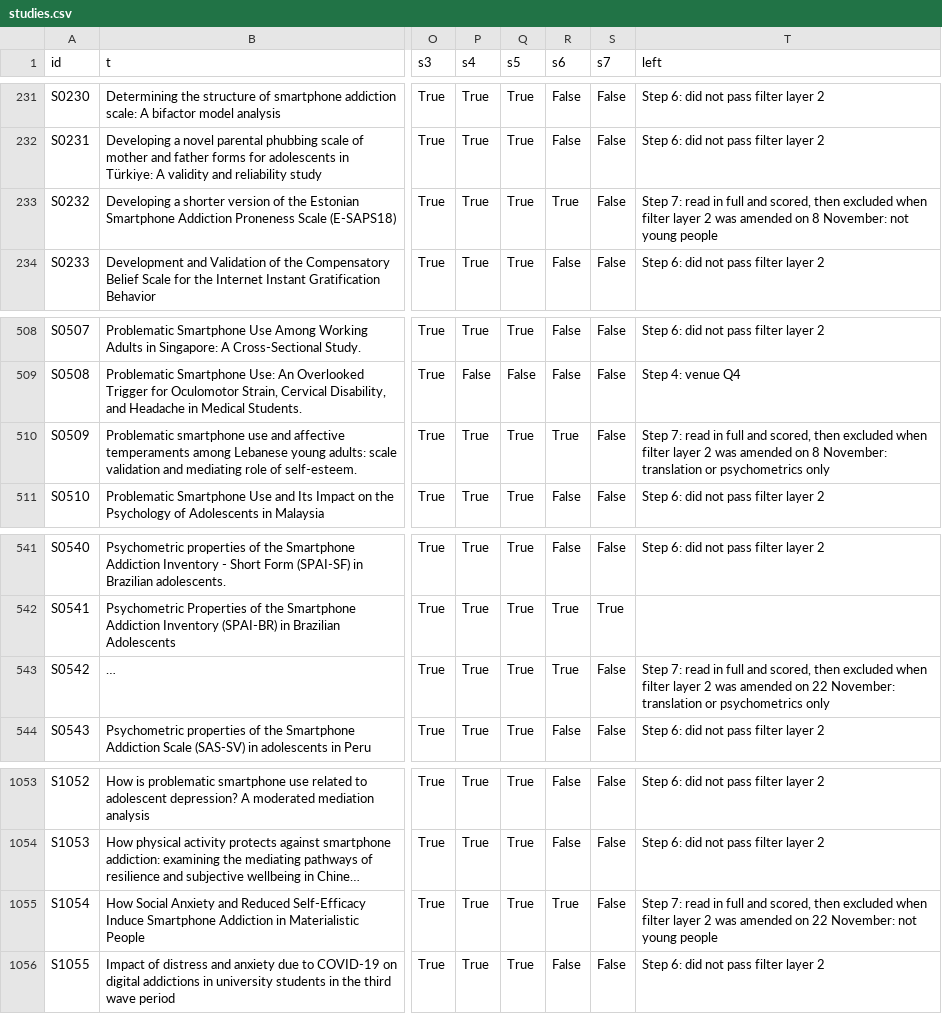
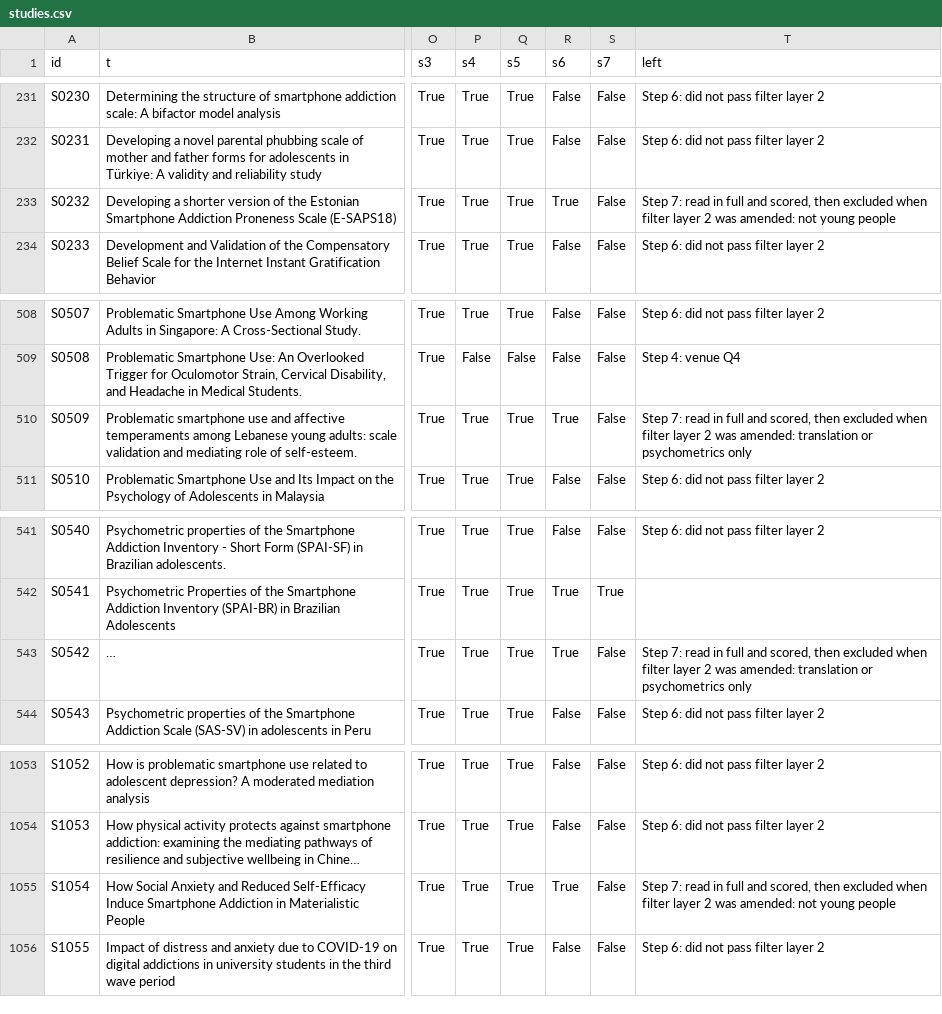
Before and after one commit to Amine44226/safeguard-literature-review, a CSV file: data/studies.csv, drawn as a sheet; only a part is shown, gaps mark what is left out; long unchanged cells end in …; the diff covers the shown part only; the diff names each change by its address in the sheet, - before the commit and + after, or states it on an @@ line.

```diff
--- a/data/studies.csv
+++ b/data/studies.csv
-T233 (left): …2 was amended on 8 November: not young…
+T233 (left): …2 was amended: not young…
-T510 (left): …2 was amended on 8 November: translation or…
+T510 (left): …2 was amended: translation or…
-T543 (left): …2 was amended on 22 November: translation or…
+T543 (left): …2 was amended: translation or…
-T1055 (left): …2 was amended on 22 November: not young…
+T1055 (left): …2 was amended: not young…
```
Also changed, not shown: 6 edited cells elsewhere in this file, 4 other files.
